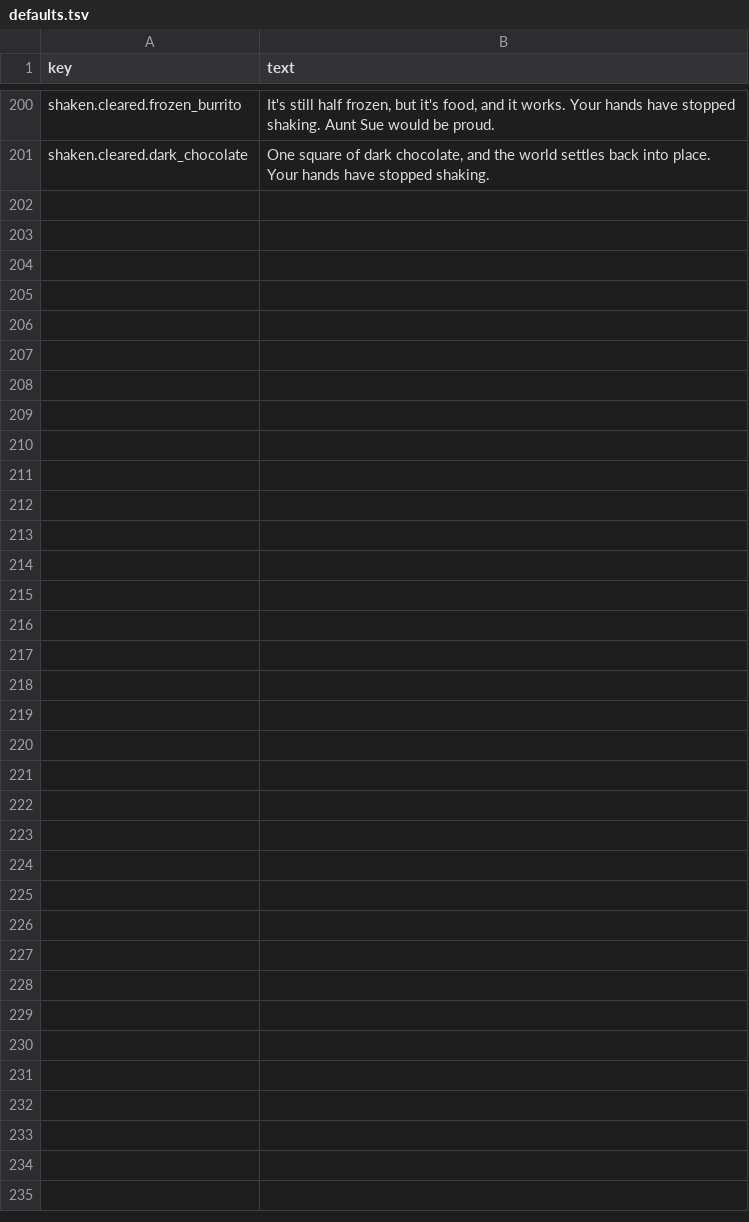
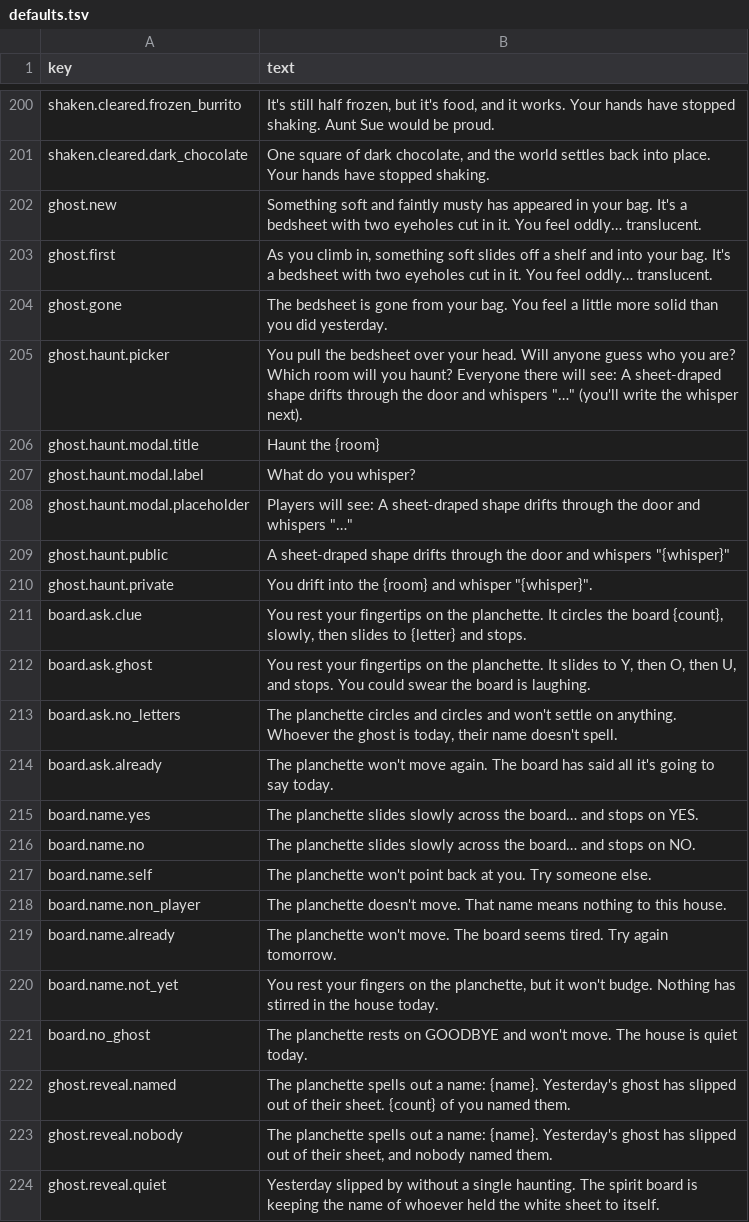
Before and after one commit to kelseybooth/halloween-in-june, a TSV file: creative content/defaults.tsv, drawn as a sheet; only a part is shown, gaps mark what is left out; the diff names each change by its address in the sheet, - before the commit and + after, or states it on an @@ line.

```diff
--- a/creative content/defaults.tsv
+++ b/creative content/defaults.tsv
+row 202: ghost.new | Something soft and faintly musty has appeared in your bag. It's a bedsheet with two eyeholes cut in it. You feel oddly… translucent.
+row 203: ghost.first | As you climb in, something soft slides off a shelf and into your bag. It's a bedsheet with two eyeholes cut in it. You feel oddly… translucent.
+row 204: ghost.gone | The bedsheet is gone from your bag. You feel a little more solid than you did yesterday.
+row 205: ghost.haunt.picker | You pull the bedsheet over your head. Will anyone guess who you are? Which room will you haunt? Everyone there will see: A sheet-draped shape drifts through the door and whispers "…" (you'll write the whisper next).
+row 206: ghost.haunt.modal.title | Haunt the {room}
+row 207: ghost.haunt.modal.label | What do you whisper?
+row 208: ghost.haunt.modal.placeholder | Players will see: A sheet-draped shape drifts through the door and whispers "…"
+row 209: ghost.haunt.public | A sheet-draped shape drifts through the door and whispers "{whisper}"
+row 210: ghost.haunt.private | You drift into the {room} and whisper "{whisper}".
+row 211: board.ask.clue | You rest your fingertips on the planchette. It circles the board {count}, slowly, then slides to {letter} and stops.
+row 212: board.ask.ghost | You rest your fingertips on the planchette. It slides to Y, then O, then U, and stops. You could swear the board is laughing.
+row 213: board.ask.no_letters | The planchette circles and circles and won't settle on anything. Whoever the ghost is today, their name doesn't spell.
+row 214: board.ask.already | The planchette won't move again. The board has said all it's going to say today.
+row 215: board.name.yes | The planchette slides slowly across the board… and stops on YES.
+row 216: board.name.no | The planchette slides slowly across the board… and stops on NO.
+row 217: board.name.self | The planchette won't point back at you. Try someone else.
+row 218: board.name.non_player | The planchette doesn't move. That name means nothing to this house.
+row 219: board.name.already | The planchette won't move. The board seems tired. Try again tomorrow.
+row 220: board.name.not_yet | You rest your fingers on the planchette, but it won't budge. Nothing has stirred in the house today.
+row 221: board.no_ghost | The planchette rests on GOODBYE and won't move. The house is quiet today.
+row 222: ghost.reveal.named | The planchette spells out a name: {name}. Yesterday's ghost has slipped out of their sheet. {count} of you named them.
+row 223: ghost.reveal.nobody | The planchette spells out a name: {name}. Yesterday's ghost has slipped out of their sheet, and nobody named them.
+row 224: ghost.reveal.quiet | Yesterday slipped by without a single haunting. The spirit board is keeping the name of whoever held the white sheet to itself.
```
Also changed, not shown: creative content/achievements.tsv, creative content/room_text.tsv, 9 other files.
